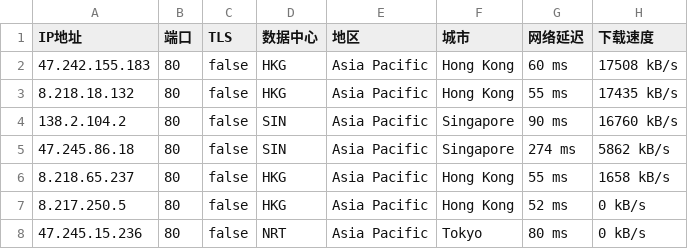
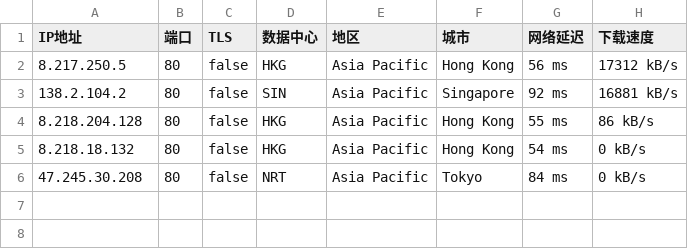
Before and after one commit to greycc2021/iptools, a CSV file: iptest/bestproxy80.csv, drawn as a sheet.

Commit message:
Update:2024-03-28-15:00:01

```diff
--- a/iptest/bestproxy80.csv
+++ b/iptest/bestproxy80.csv
@@ -1,8 +1,6 @@
 IP地址,端口,TLS,数据中心,地区,城市,网络延迟,下载速度
-47.242.155.183,80,false,HKG,Asia Pacific,Hong Kong,60 ms,17508 kB/s
-8.218.18.132,80,false,HKG,Asia Pacific,Hong Kong,55 ms,17435 kB/s
-138.2.104.2,80,false,SIN,Asia Pacific,Singapore,90 ms,16760 kB/s
-47.245.86.18,80,false,SIN,Asia Pacific,Singapore,274 ms,5862 kB/s
-8.218.65.237,80,false,HKG,Asia Pacific,Hong Kong,55 ms,1658 kB/s
-8.217.250.5,80,false,HKG,Asia Pacific,Hong Kong,52 ms,0 kB/s
-47.245.15.236,80,false,NRT,Asia Pacific,Tokyo,80 ms,0 kB/s
+8.217.250.5,80,false,HKG,Asia Pacific,Hong Kong,56 ms,17312 kB/s
+138.2.104.2,80,false,SIN,Asia Pacific,Singapore,92 ms,16881 kB/s
+8.218.204.128,80,false,HKG,Asia Pacific,Hong Kong,55 ms,86 kB/s
+8.218.18.132,80,false,HKG,Asia Pacific,Hong Kong,54 ms,0 kB/s
+47.245.30.208,80,false,NRT,Asia Pacific,Tokyo,84 ms,0 kB/s
```
